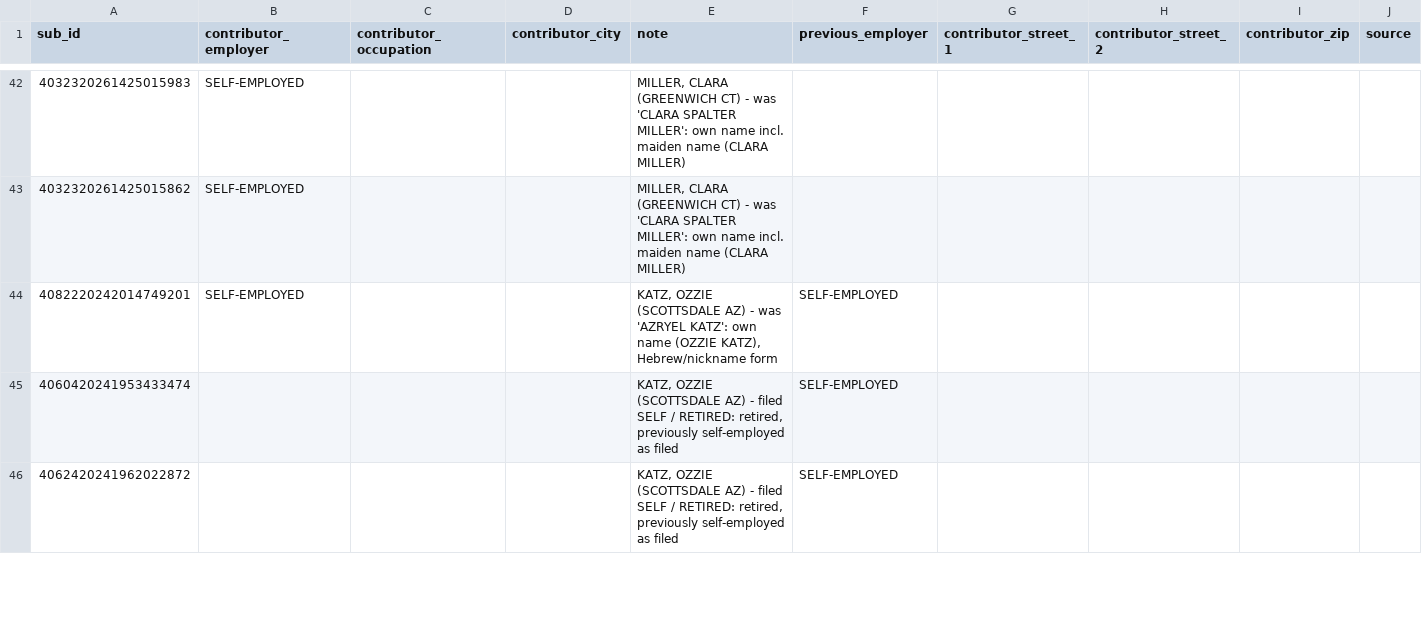
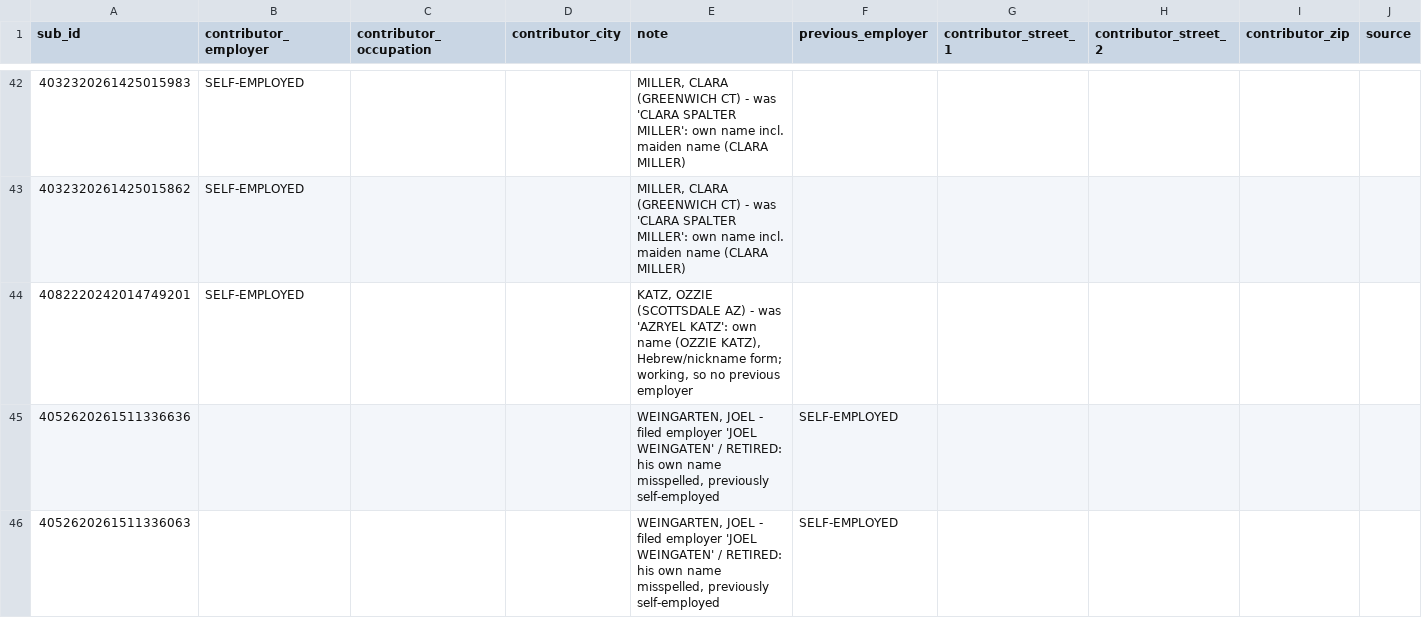
Before and after one commit to tareeqemad/fec-pipeline, a CSV file: data/manual_employer_overrides.csv, drawn as a sheet; only a part is shown, gaps mark what is left out; the shorter side is filled out with more unchanged rows; the diff covers the shown part only.

Commit message:
Keep the previous employer a filing wrote; no work history for held filings
resolve.py rebuilt every retired filing's previous employer from the
previous-employer cache and the donor's other filings and wrote '' when
those gave nothing or were dated later, dropping what the filing itself
said. Ten filings (TANENBAUM x2, STEIN x2, TANNEN x2, HELZBERG, LESKY,
FRANK, HIRSCH) filed their company with occupation RETIRED and lost it.
Now, after a hand-set cache entry (manual override or clear), a previous
employer matching the filing's own raw employer wins; one taken from other
filings keeps the date barrier (SANDBERG x16 stay empty, TALLES stays
cleared). The source text is kept so an own-named firm keeps its legal
form (AMY N DEAN PA). A held or unresolved filing takes only its own:
its group key may hold more than one person (GOLDSTEIN, RICHARD).

- MORE INFO NEEDED and its variants are placeholders, not companies;
  MD, ME, PHD, DDS, DO are cleared as previous employers (LEVETOWN x4,
  HAAS x2, BRAND x10 on the user's cache).
- manual_employer_overrides.csv: KATZ, OZZIE 4082220242014749201 is
  working (SELF-EMPLOYED), so it no longer sets a previous employer;
  WEINGARTEN, JOEL x4 filed his own name misspelled (JOEL WEINGATEN) /
  RETIRED, so previous employer is SELF-EMPLOYED.
- final_verify.py fails on a previous employer on a non-retired filing
  or one that is not a company.

Replay: clean output changes 5 rows (KATZ, WEINGARTEN x4). Resolve on it:
the ten filings keep their company; only SANDBERG x16 and TALLES lose the
clean value; final_verify exit 0 (overrides 0, identity cases ALL OK).

```diff
--- a/data/manual_employer_overrides.csv
+++ b/data/manual_employer_overrides.csv
@@ -43,2 +43,4 @@ sub_id,contributor_employer,contributor_occupation,contributor_city,note,previou
 4032320261425015862,SELF-EMPLOYED,,,"MILLER, CLARA (GREENWICH CT) - was 'CLARA SPALTER MILLER': own name incl. maiden name (CLARA MILLER)"
-4082220242014749201,SELF-EMPLOYED,,,"KATZ, OZZIE (SCOTTSDALE AZ) - was 'AZRYEL KATZ': own name (OZZIE KATZ), Hebrew/nickname form",SELF-EMPLOYED
+4082220242014749201,SELF-EMPLOYED,,,"KATZ, OZZIE (SCOTTSDALE AZ) - was 'AZRYEL KATZ': own name (OZZIE KATZ), Hebrew/nickname form; working, so no previous employer"
+4052620261511336636,,,,"WEINGARTEN, JOEL - filed employer 'JOEL WEINGATEN' / RETIRED: his own name misspelled, previously self-employed",SELF-EMPLOYED
+4052620261511336063,,,,"WEINGARTEN, JOEL - filed employer 'JOEL WEINGATEN' / RETIRED: his own name misspelled, previously self-employed",SELF-EMPLOYED
```
Also changed, not shown: 2 added rows elsewhere in this file, 6 other files.
